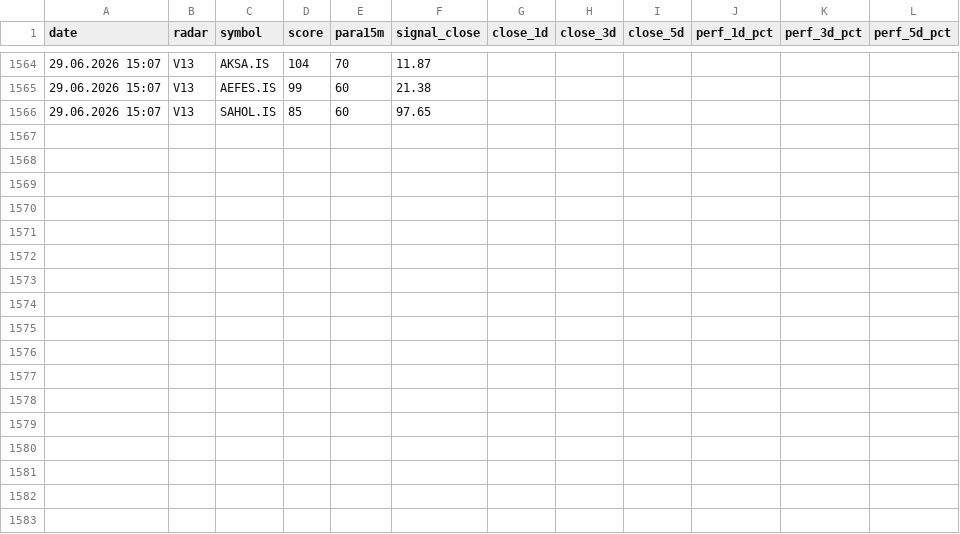
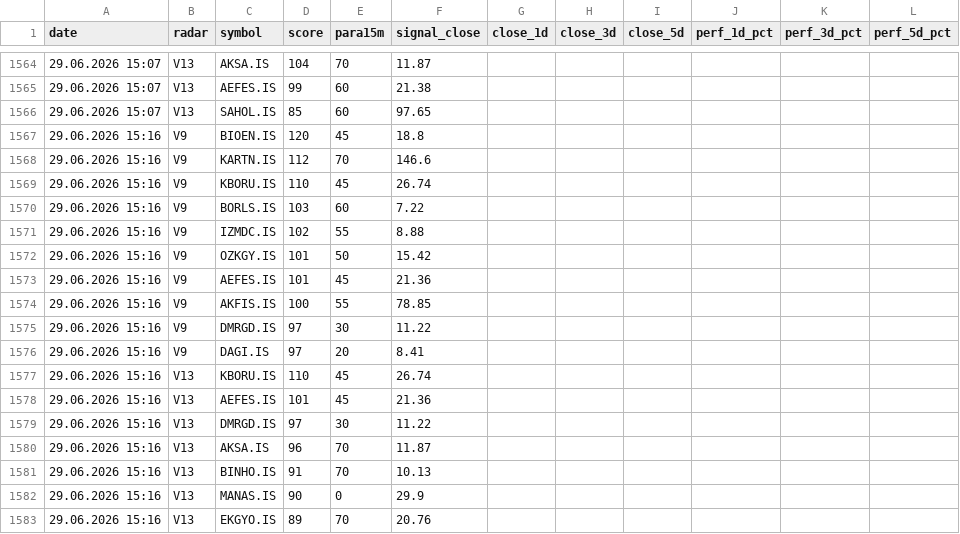
Before and after one commit to gokhan-bist-radar/gokhan-bist-radar, a CSV file: radar_performance.csv, drawn as a sheet; only a part is shown, gaps mark what is left out; the diff names each change by its address in the sheet, - before the commit and + after, or states it on an @@ line.

```diff
--- a/radar_performance.csv
+++ b/radar_performance.csv
+row 1567: 29.06.2026 15:16 | V9 | BIOEN.IS | 120 | 45 | 18.8
+row 1568: 29.06.2026 15:16 | V9 | KARTN.IS | 112 | 70 | 146.6
+row 1569: 29.06.2026 15:16 | V9 | KBORU.IS | 110 | 45 | 26.74
+row 1570: 29.06.2026 15:16 | V9 | BORLS.IS | 103 | 60 | 7.22
+row 1571: 29.06.2026 15:16 | V9 | IZMDC.IS | 102 | 55 | 8.88
+row 1572: 29.06.2026 15:16 | V9 | OZKGY.IS | 101 | 50 | 15.42
+row 1573: 29.06.2026 15:16 | V9 | AEFES.IS | 101 | 45 | 21.36
+row 1574: 29.06.2026 15:16 | V9 | AKFIS.IS | 100 | 55 | 78.85
+row 1575: 29.06.2026 15:16 | V9 | DMRGD.IS | 97 | 30 | 11.22
+row 1576: 29.06.2026 15:16 | V9 | DAGI.IS | 97 | 20 | 8.41
+row 1577: 29.06.2026 15:16 | V13 | KBORU.IS | 110 | 45 | 26.74
+row 1578: 29.06.2026 15:16 | V13 | AEFES.IS | 101 | 45 | 21.36
+row 1579: 29.06.2026 15:16 | V13 | DMRGD.IS | 97 | 30 | 11.22
+row 1580: 29.06.2026 15:16 | V13 | AKSA.IS | 96 | 70 | 11.87
+row 1581: 29.06.2026 15:16 | V13 | BINHO.IS | 91 | 70 | 10.13
+row 1582: 29.06.2026 15:16 | V13 | MANAS.IS | 90 | 0 | 29.9
+row 1583: 29.06.2026 15:16 | V13 | EKGYO.IS | 89 | 70 | 20.76
```
Also changed, not shown: radar_memory.csv, radar_signals.csv.
